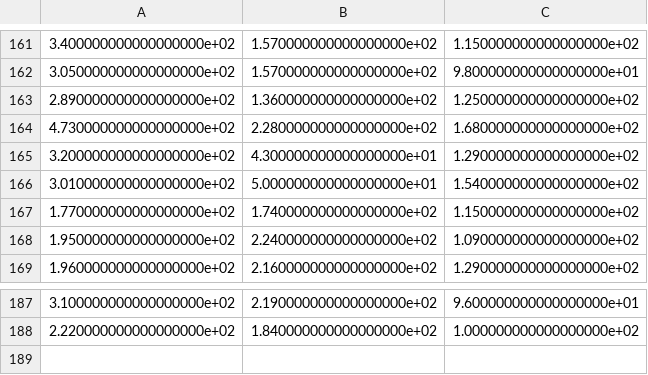
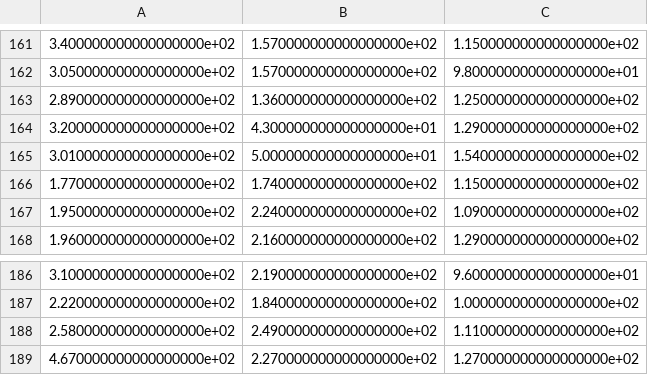
Before and after one commit to marcomusy/cell_density, a CSV file: test_image_data.csv, drawn as a sheet; only a part is shown, gaps mark what is left out.

```diff
--- a/test_image_data.csv
+++ b/test_image_data.csv
@@ -163,3 +163,2 @@
 2.890000000000000000e+02,1.360000000000000000e+02,1.250000000000000000e+02
-4.730000000000000000e+02,2.280000000000000000e+02,1.680000000000000000e+02
 3.200000000000000000e+02,4.300000000000000000e+01,1.290000000000000000e+02
@@ -188 +187,3 @@
 2.220000000000000000e+02,1.840000000000000000e+02,1.000000000000000000e+02
+2.580000000000000000e+02,2.490000000000000000e+02,1.110000000000000000e+02
+4.670000000000000000e+02,2.270000000000000000e+02,1.270000000000000000e+02
```
Also changed, not shown: 5 other files.
